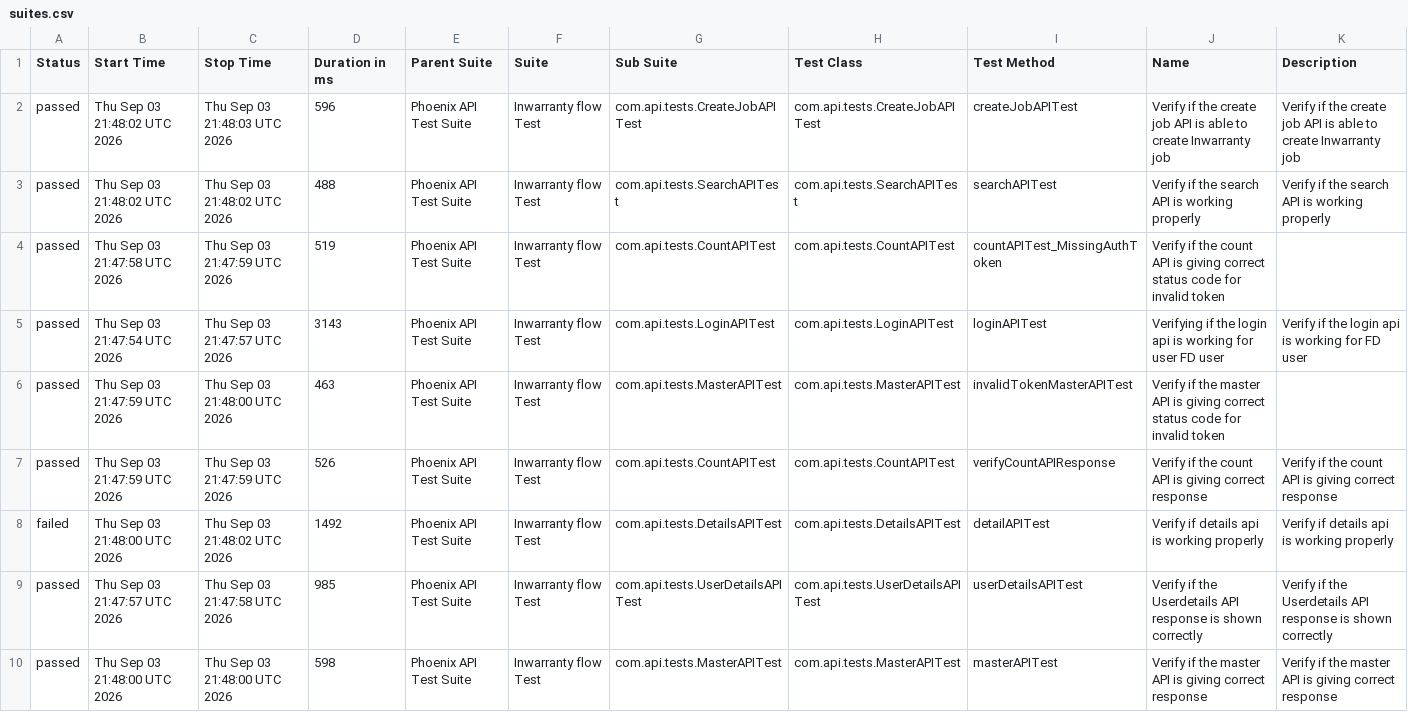
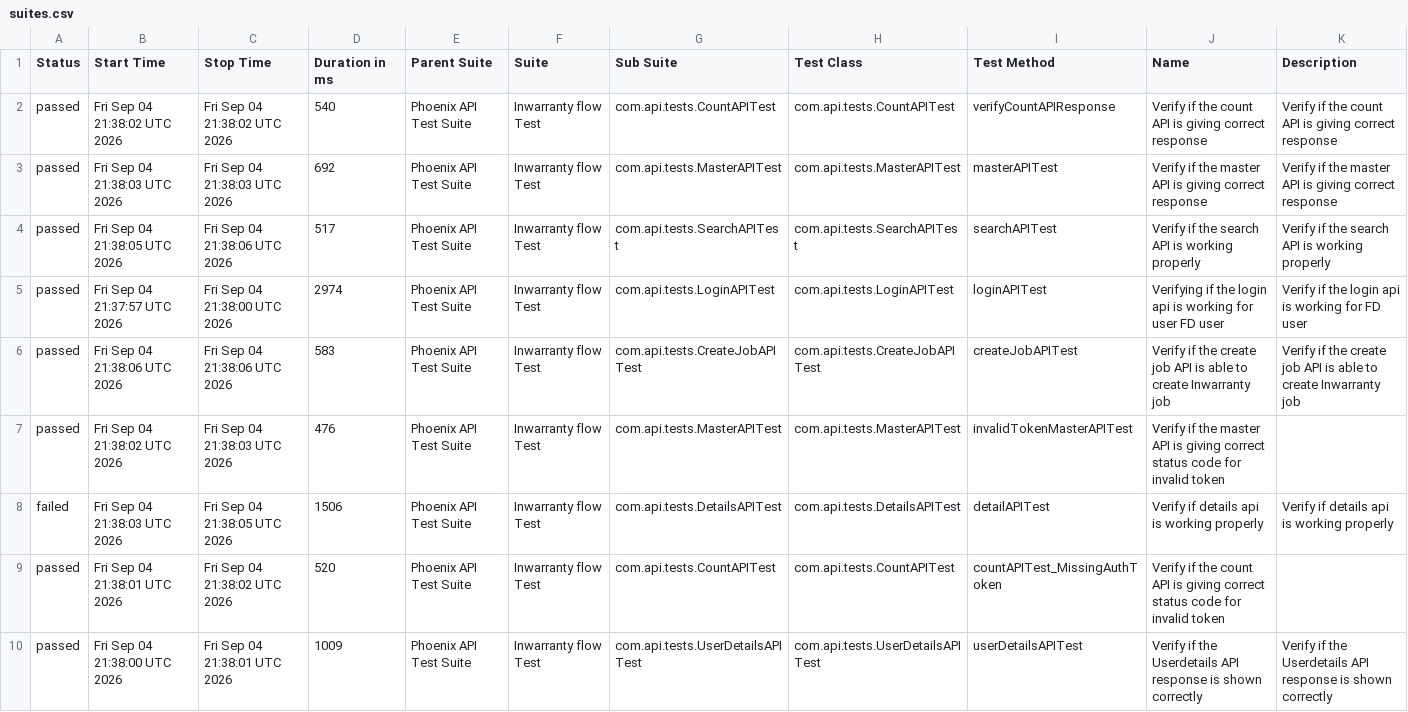
Before and after one commit to srinivaskinik/AutomationFramework-Phoenix-RestAssured, a CSV file: data/suites.csv, drawn as a sheet.

```diff
--- a/data/suites.csv
+++ b/data/suites.csv
@@ -1,10 +1,10 @@
 "Status","Start Time","Stop Time","Duration in ms","Parent Suite","Suite","Sub Suite","Test Class","Test Method","Name","Description"
-"passed","Thu Sep 03 21:48:02 UTC 2026","Thu Sep 03 21:48:03 UTC 2026","596","Phoenix API Test Suite","Inwarranty flow Test","com.api.tests.CreateJobAPITest","com.api.tests.CreateJobAPITest","createJobAPITest","Verify if the create job API is able to create Inwarranty job","Verify if the create job API is able to create Inwarranty job"
-"passed","Thu Sep 03 21:48:02 UTC 2026","Thu Sep 03 21:48:02 UTC 2026","488","Phoenix API Test Suite","Inwarranty flow Test","com.api.tests.SearchAPITest","com.api.tests.SearchAPITest","searchAPITest","Verify if the search API is working properly","Verify if the search API is working properly"
-"passed","Thu Sep 03 21:47:58 UTC 2026","Thu Sep 03 21:47:59 UTC 2026","519","Phoenix API Test Suite","Inwarranty flow Test","com.api.tests.CountAPITest","com.api.tests.CountAPITest","countAPITest_MissingAuthToken","Verify if the count API is giving correct status code for invalid token",""
-"passed","Thu Sep 03 21:47:54 UTC 2026","Thu Sep 03 21:47:57 UTC 2026","3143","Phoenix API Test Suite","Inwarranty flow Test","com.api.tests.LoginAPITest","com.api.tests.LoginAPITest","loginAPITest","Verifying if the login api is working for user FD user","Verify if the login api is working for FD user"
-"passed","Thu Sep 03 21:47:59 UTC 2026","Thu Sep 03 21:48:00 UTC 2026","463","Phoenix API Test Suite","Inwarranty flow Test","com.api.tests.MasterAPITest","com.api.tests.MasterAPITest","invalidTokenMasterAPITest","Verify if the master API is giving correct status code for invalid token",""
-"passed","Thu Sep 03 21:47:59 UTC 2026","Thu Sep 03 21:47:59 UTC 2026","526","Phoenix API Test Suite","Inwarranty flow Test","com.api.tests.CountAPITest","com.api.tests.CountAPITest","verifyCountAPIResponse","Verify if the count API is giving correct response","Verify if the count API is giving correct response"
-"failed","Thu Sep 03 21:48:00 UTC 2026","Thu Sep 03 21:48:02 UTC 2026","1492","Phoenix API Test Suite","Inwarranty flow Test","com.api.tests.DetailsAPITest","com.api.tests.DetailsAPITest","detailAPITest","Verify if details api is working properly","Verify if details api is working properly"
-"passed","Thu Sep 03 21:47:57 UTC 2026","Thu Sep 03 21:47:58 UTC 2026","985","Phoenix API Test Suite","Inwarranty flow Test","com.api.tests.UserDetailsAPITest","com.api.tests.UserDetailsAPITest","userDetailsAPITest","Verify if the Userdetails API response is shown correctly","Verify if the Userdetails API response is shown correctly"
-"passed","Thu Sep 03 21:48:00 UTC 2026","Thu Sep 03 21:48:00 UTC 2026","598","Phoenix API Test Suite","Inwarranty flow Test","com.api.tests.MasterAPITest","com.api.tests.MasterAPITest","masterAPITest","Verify if the master API is giving correct response","Verify if the master API is giving correct response"
+"passed","Fri Sep 04 21:38:02 UTC 2026","Fri Sep 04 21:38:02 UTC 2026","540","Phoenix API Test Suite","Inwarranty flow Test","com.api.tests.CountAPITest","com.api.tests.CountAPITest","verifyCountAPIResponse","Verify if the count API is giving correct response","Verify if the count API is giving correct response"
+"passed","Fri Sep 04 21:38:03 UTC 2026","Fri Sep 04 21:38:03 UTC 2026","692","Phoenix API Test Suite","Inwarranty flow Test","com.api.tests.MasterAPITest","com.api.tests.MasterAPITest","masterAPITest","Verify if the master API is giving correct response","Verify if the master API is giving correct response"
+"passed","Fri Sep 04 21:38:05 UTC 2026","Fri Sep 04 21:38:06 UTC 2026","517","Phoenix API Test Suite","Inwarranty flow Test","com.api.tests.SearchAPITest","com.api.tests.SearchAPITest","searchAPITest","Verify if the search API is working properly","Verify if the search API is working properly"
+"passed","Fri Sep 04 21:37:57 UTC 2026","Fri Sep 04 21:38:00 UTC 2026","2974","Phoenix API Test Suite","Inwarranty flow Test","com.api.tests.LoginAPITest","com.api.tests.LoginAPITest","loginAPITest","Verifying if the login api is working for user FD user","Verify if the login api is working for FD user"
+"passed","Fri Sep 04 21:38:06 UTC 2026","Fri Sep 04 21:38:06 UTC 2026","583","Phoenix API Test Suite","Inwarranty flow Test","com.api.tests.CreateJobAPITest","com.api.tests.CreateJobAPITest","createJobAPITest","Verify if the create job API is able to create Inwarranty job","Verify if the create job API is able to create Inwarranty job"
+"passed","Fri Sep 04 21:38:02 UTC 2026","Fri Sep 04 21:38:03 UTC 2026","476","Phoenix API Test Suite","Inwarranty flow Test","com.api.tests.MasterAPITest","com.api.tests.MasterAPITest","invalidTokenMasterAPITest","Verify if the master API is giving correct status code for invalid token",""
+"failed","Fri Sep 04 21:38:03 UTC 2026","Fri Sep 04 21:38:05 UTC 2026","1506","Phoenix API Test Suite","Inwarranty flow Test","com.api.tests.DetailsAPITest","com.api.tests.DetailsAPITest","detailAPITest","Verify if details api is working properly","Verify if details api is working properly"
+"passed","Fri Sep 04 21:38:01 UTC 2026","Fri Sep 04 21:38:02 UTC 2026","520","Phoenix API Test Suite","Inwarranty flow Test","com.api.tests.CountAPITest","com.api.tests.CountAPITest","countAPITest_MissingAuthToken","Verify if the count API is giving correct status code for invalid token",""
+"passed","Fri Sep 04 21:38:00 UTC 2026","Fri Sep 04 21:38:01 UTC 2026","1009","Phoenix API Test Suite","Inwarranty flow Test","com.api.tests.UserDetailsAPITest","com.api.tests.UserDetailsAPITest","userDetailsAPITest","Verify if the Userdetails API response is shown correctly","Verify if the Userdetails API response is shown correctly"
```
Also changed, not shown: data/behaviors.csv, 58 other files.
